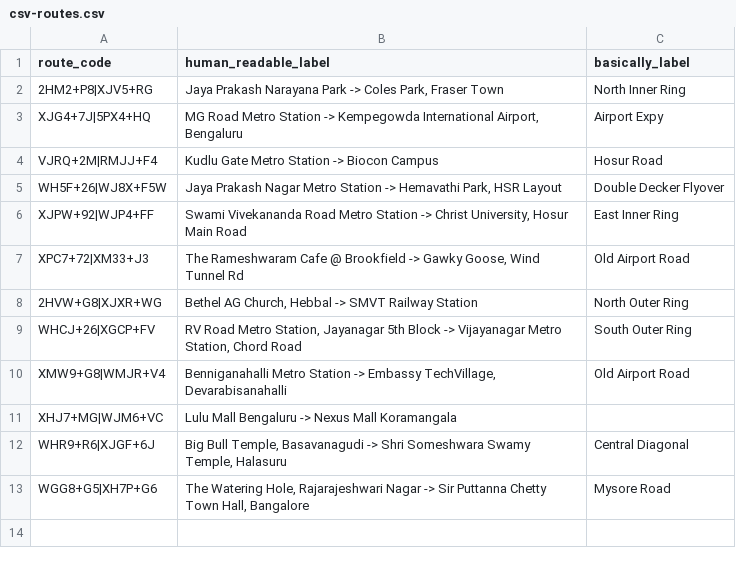
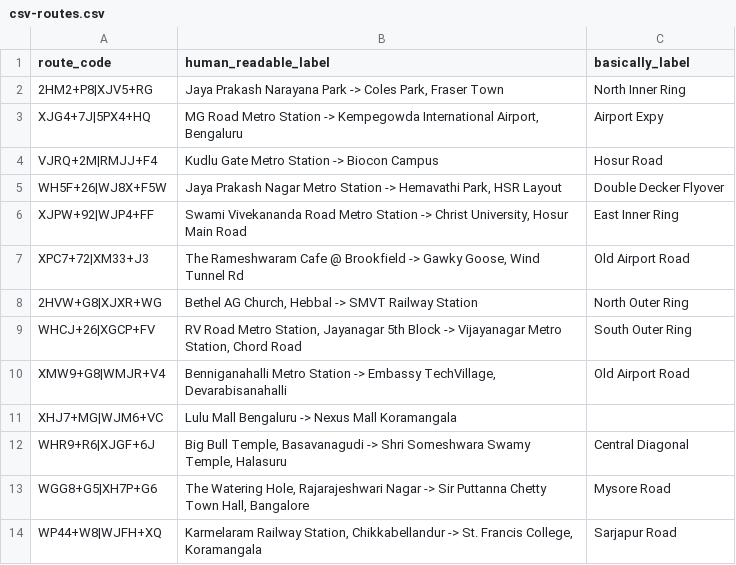
Before and after one commit to thecont1/blr-traffic-monitor, a CSV file: csv-routes.csv, drawn as a sheet.

Commit message:
added new route: Sarjapur Road

```diff
--- a/csv-routes.csv
+++ b/csv-routes.csv
@@ -13 +13,2 @@ WHR9+R6|XJGF+6J,"Big Bull Temple, Basavanagudi -> Shri Someshwara Swamy Temple,
 WGG8+G5|XH7P+G6,"The Watering Hole, Rajarajeshwari Nagar -> Sir Puttanna Chetty Town Hall, Bangalore","Mysore Road"
+WP44+W8|WJFH+XQ,"Karmelaram Railway Station, Chikkabellandur -> St. Francis College, Koramangala","Sarjapur Road"
```
Also changed, not shown: csv-locations_12.9514242_77.6590212.csv.
